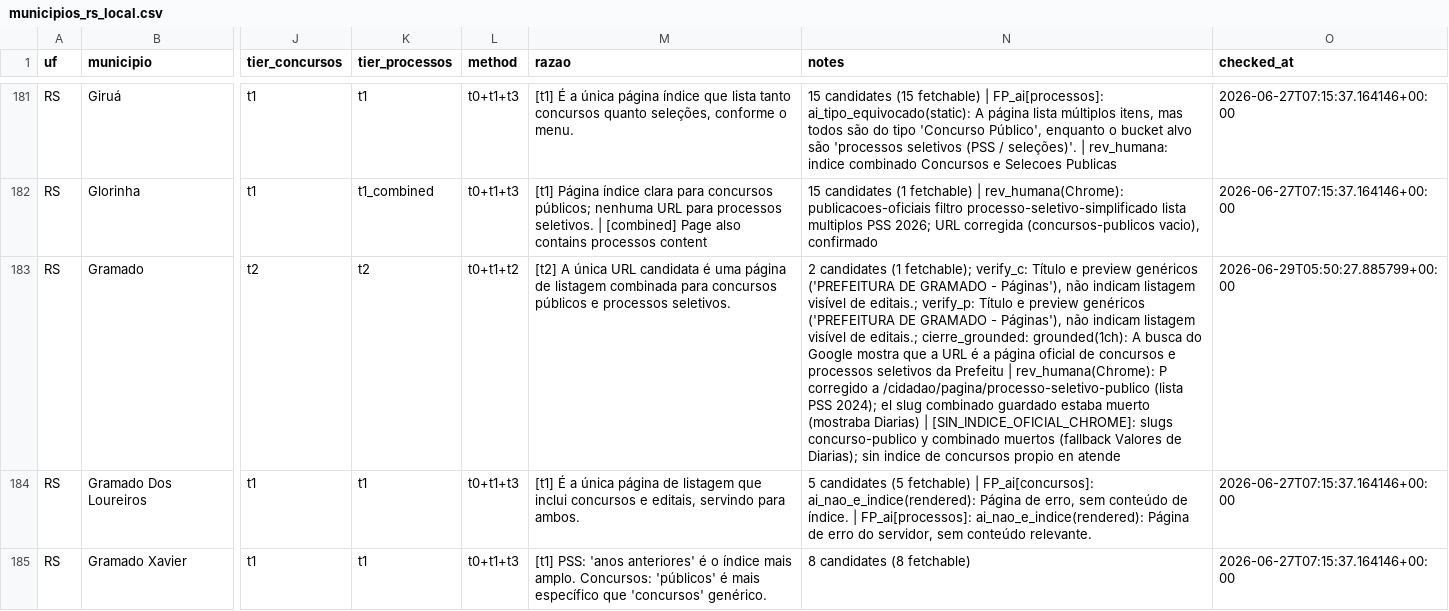
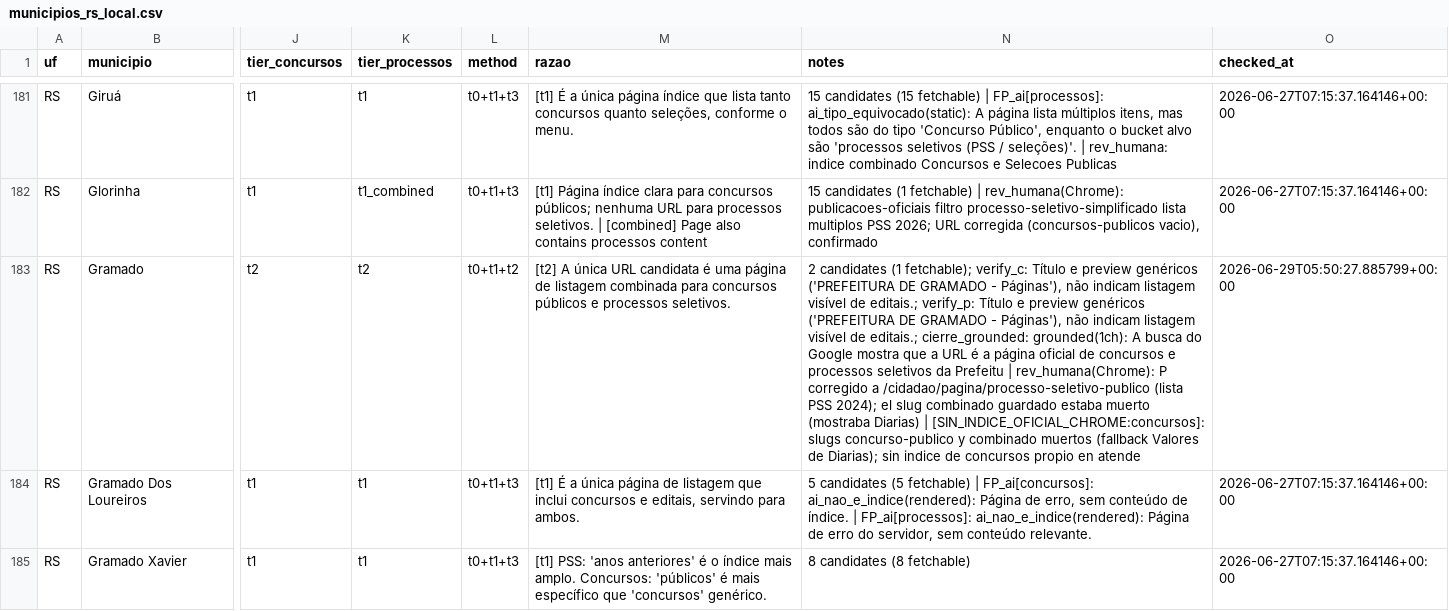
Before and after one commit to luisesantamaria/concursos-tracker, a CSV file: data/fase2/municipios_rs_local.csv, drawn as a sheet; only a part is shown, gaps mark what is left out; the diff covers the shown part only; the diff names each change by its address in the sheet, - before the commit and + after, or states it on an @@ line.

```diff
--- a/data/fase2/municipios_rs_local.csv
+++ b/data/fase2/municipios_rs_local.csv
-N183 (notes): …Diarias) | [SIN_INDICE_OFICIAL_CHROME]: slugs concurso-publico…
+N183 (notes): …Diarias) | [SIN_INDICE_OFICIAL_CHROME:concursos]: slugs concurso-publico…
```
Also changed, not shown: 7 edited cells elsewhere in this file.
